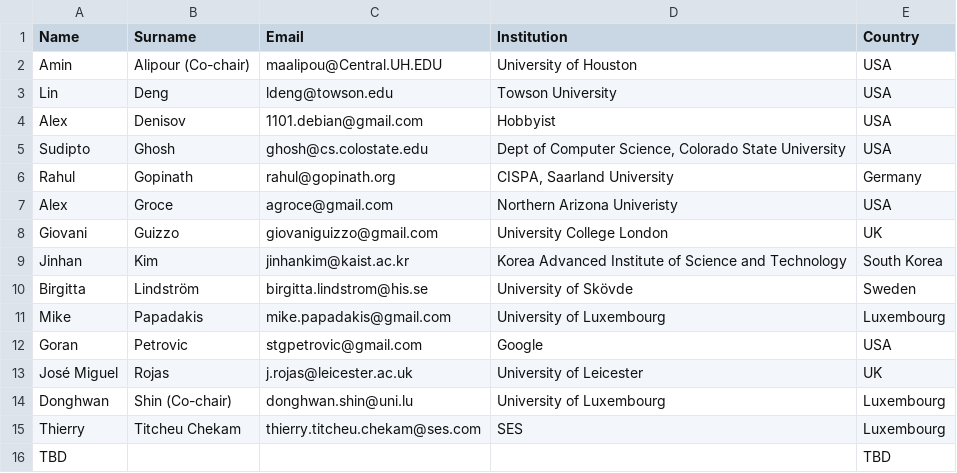
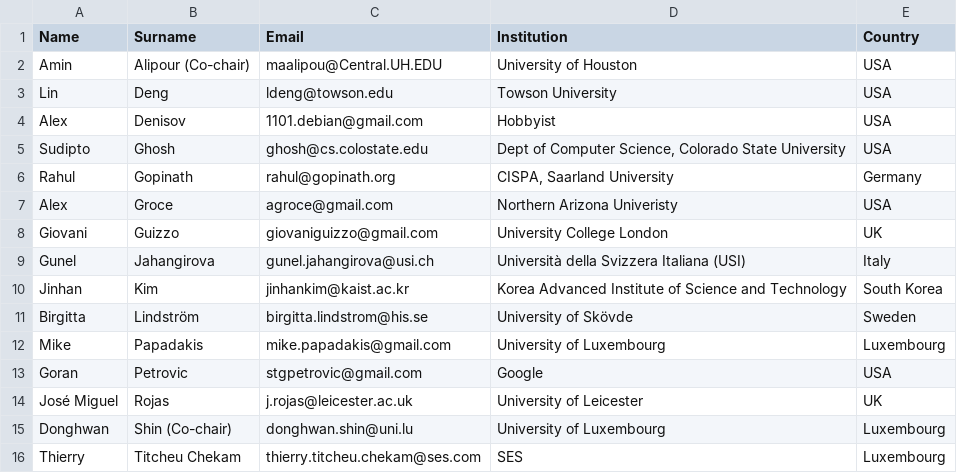
Before and after one commit to mutation-workshop/2024, a CSV file: _data/pc.csv, drawn as a sheet.

Commit message:
update PC list

```diff
--- a/_data/pc.csv
+++ b/_data/pc.csv
@@ -8,2 +8,3 @@ Alex,Groce,agroce@gmail.com,Northern Arizona Univeristy,USA
 Giovani,Guizzo,giovaniguizzo@gmail.com,University College London,UK
+Gunel,Jahangirova,gunel.jahangirova@usi.ch,Università della Svizzera Italiana (USI),Italy
 Jinhan,Kim,jinhankim@kaist.ac.kr,Korea Advanced Institute of Science and Technology,South Korea
@@ -15,2 +16 @@ Donghwan,Shin (Co-chair),donghwan.shin@uni.lu,University of Luxembourg,Luxembour
 Thierry,Titcheu Chekam,thierry.titcheu.chekam@ses.com,SES,Luxembourg
-TBD,,,,TBD
```
